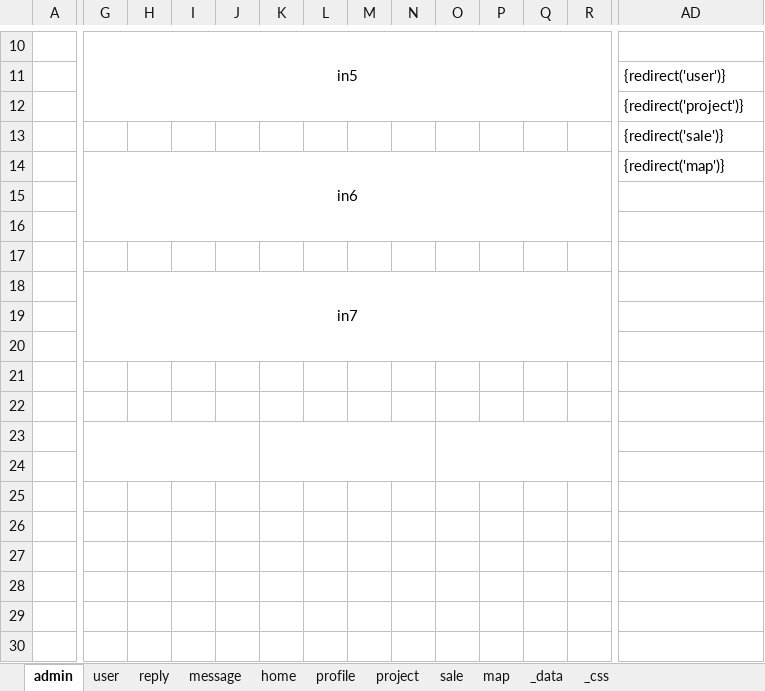
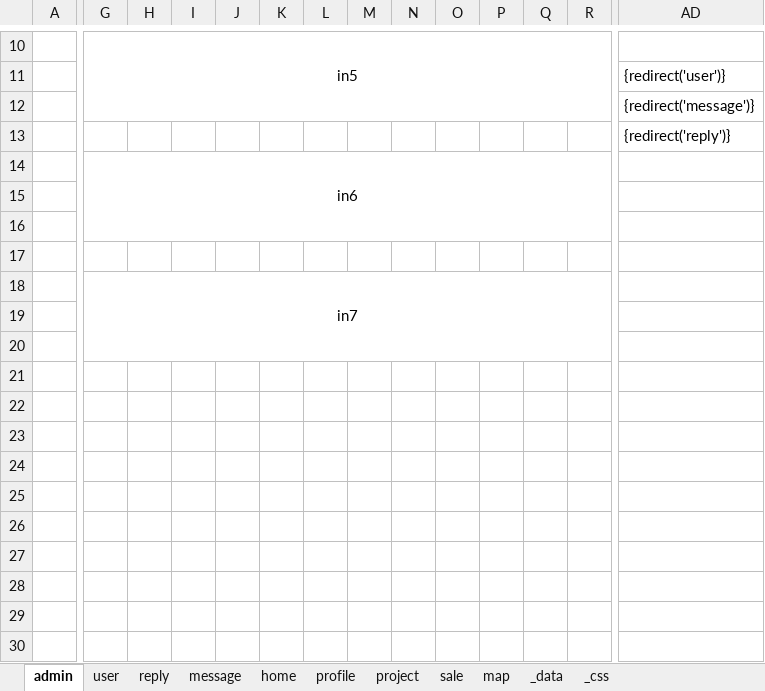
Before and after one commit to shouaya/minipage, an Excel workbook: template.xlsx, sheet admin, drawn as a sheet; only a part is shown, gaps mark what is left out; values as stored, in another font and other column widths than the file's, no borders; removed rows and columns are numbered as before the commit, all else as after; rows hold the shown columns only; the diff names each change by its address in the sheet, - before the commit and + after, or states it on an @@ line.

Commit message:
add admin tpl

```diff
--- a/template.xlsx (sheet admin)
+++ b/template.xlsx (sheet admin)
-AD12: {redirect('project')}
+AD12: {redirect('message')}
-AD13: {redirect('sale')}
+AD13: {redirect('reply')}
-row 14:  | in6 |  |  |  |  |  |  |  |  |  |  |  | {redirect('map')}
+row 14:  | in6
-G23:J24 merged
-K23:N24 merged
-O23:S24 merged
```
Also changed, not shown: sheet user, 9 other files.
